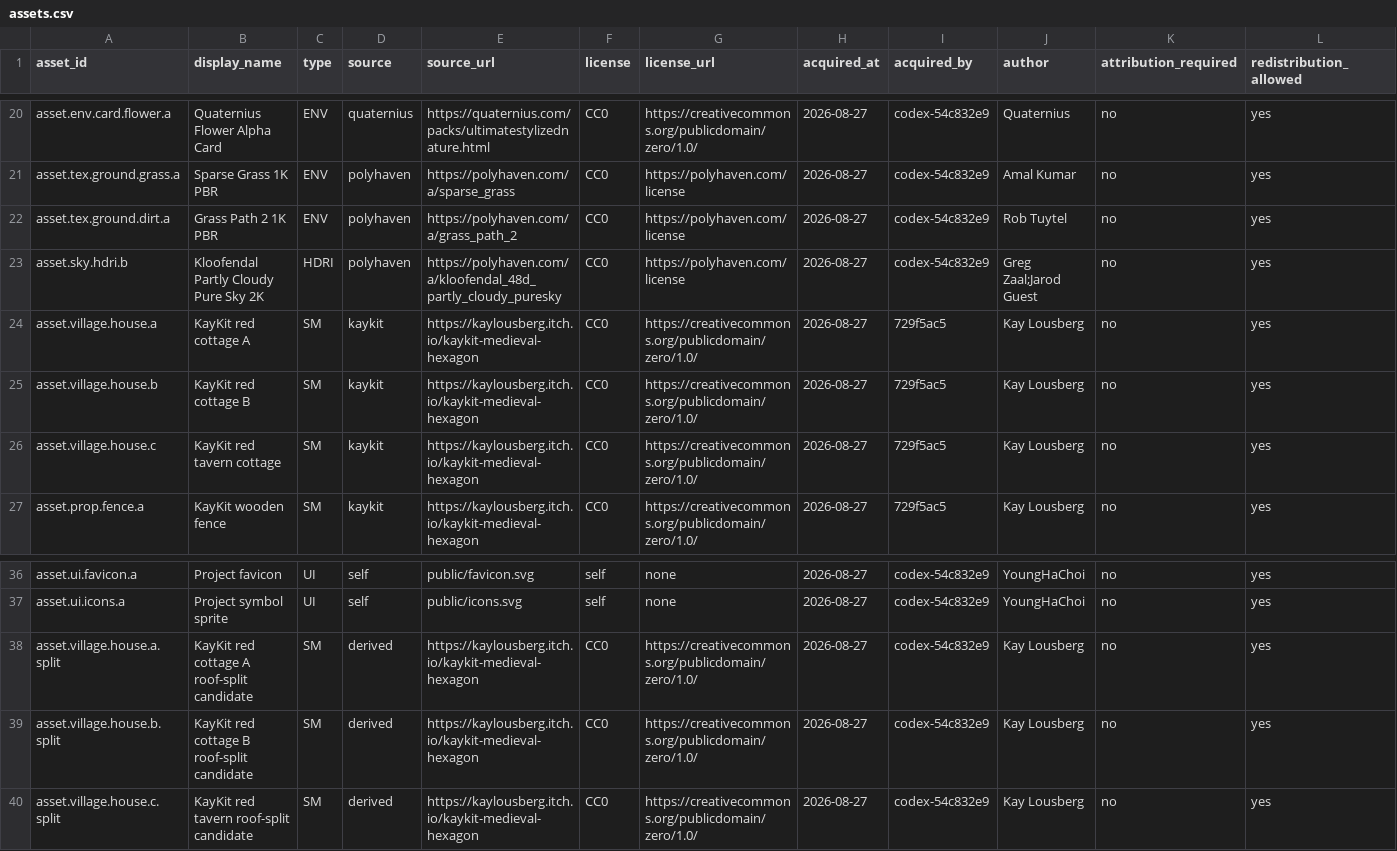
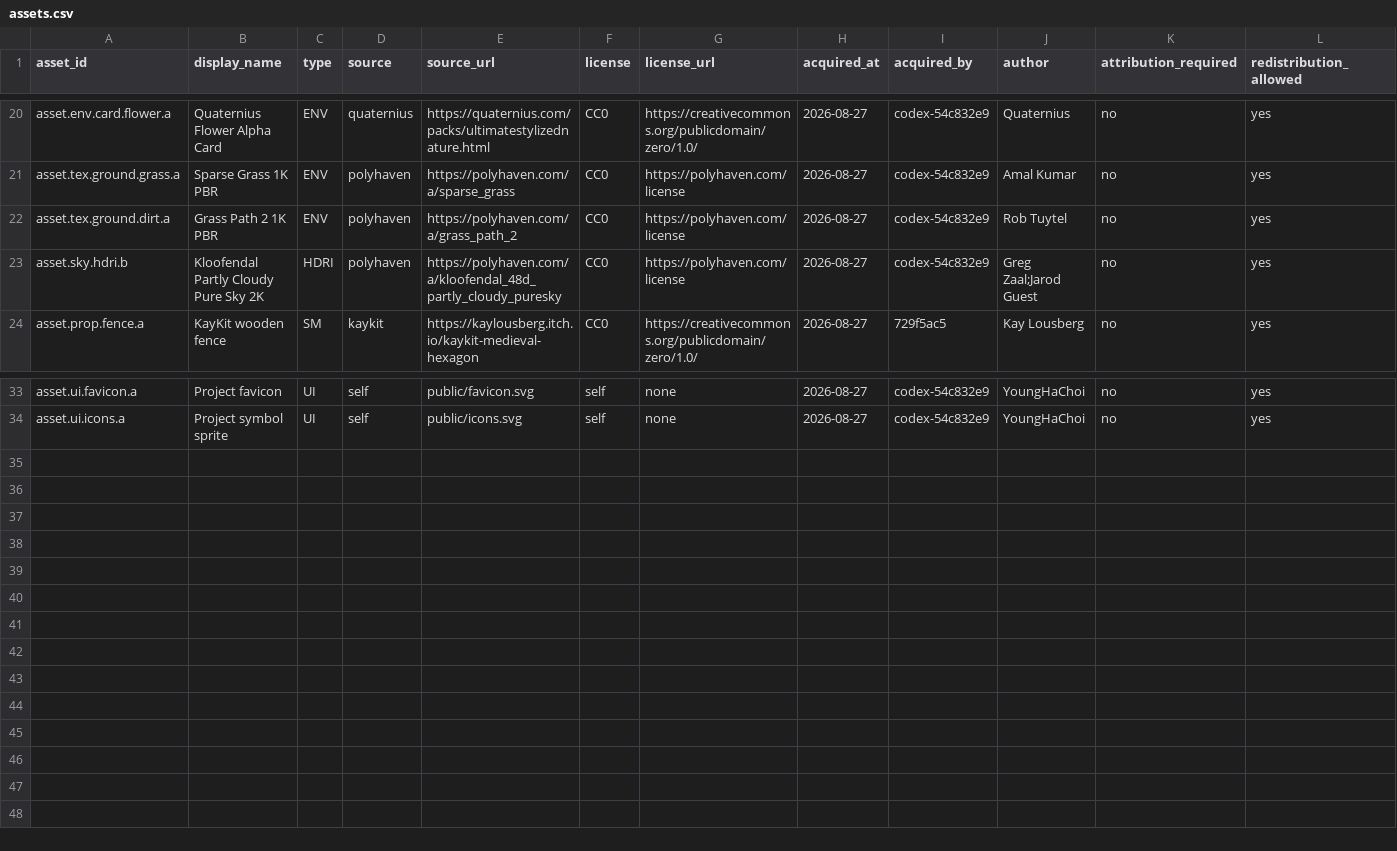
Before and after one commit to ChoiYoungHa/ChoiYoungHa.github.io, a CSV file: src/data/assets.csv, drawn as a sheet; only a part is shown, gaps mark what is left out; rows hold the shown columns only; the diff names each change by its address in the sheet, - before the commit and + after, or states it on an @@ line.

Commit message:
Merge wt/bench (R94-A 돼지·SVG 대장) — split 3행 제거(교체 완료)

```diff
--- a/src/data/assets.csv
+++ b/src/data/assets.csv
-row 24: asset.village.house.a | KayKit red cottage A | SM | kaykit | https://kaylousberg.itch.io/kaykit-medieval-hexagon | CC0 | https://creativecommons.org/publicdomain/zero/1.0/ | 2026-08-27 | 729f5ac5 | Kay Lousberg | no | yes
-row 25: asset.village.house.b | KayKit red cottage B | SM | kaykit | https://kaylousberg.itch.io/kaykit-medieval-hexagon | CC0 | https://creativecommons.org/publicdomain/zero/1.0/ | 2026-08-27 | 729f5ac5 | Kay Lousberg | no | yes
-row 26: asset.village.house.c | KayKit red tavern cottage | SM | kaykit | https://kaylousberg.itch.io/kaykit-medieval-hexagon | CC0 | https://creativecommons.org/publicdomain/zero/1.0/ | 2026-08-27 | 729f5ac5 | Kay Lousberg | no | yes
-row 38: asset.village.house.a.split | KayKit red cottage A roof-split candidate | SM | derived | https://kaylousberg.itch.io/kaykit-medieval-hexagon | CC0 | https://creativecommons.org/publicdomain/zero/1.0/ | 2026-08-27 | codex-54c832e9 | Kay Lousberg | no | yes
-row 39: asset.village.house.b.split | KayKit red cottage B roof-split candidate | SM | derived | https://kaylousberg.itch.io/kaykit-medieval-hexagon | CC0 | https://creativecommons.org/publicdomain/zero/1.0/ | 2026-08-27 | codex-54c832e9 | Kay Lousberg | no | yes
-row 40: asset.village.house.c.split | KayKit red tavern roof-split candidate | SM | derived | https://kaylousberg.itch.io/kaykit-medieval-hexagon | CC0 | https://creativecommons.org/publicdomain/zero/1.0/ | 2026-08-27 | codex-54c832e9 | Kay Lousberg | no | yes
```
